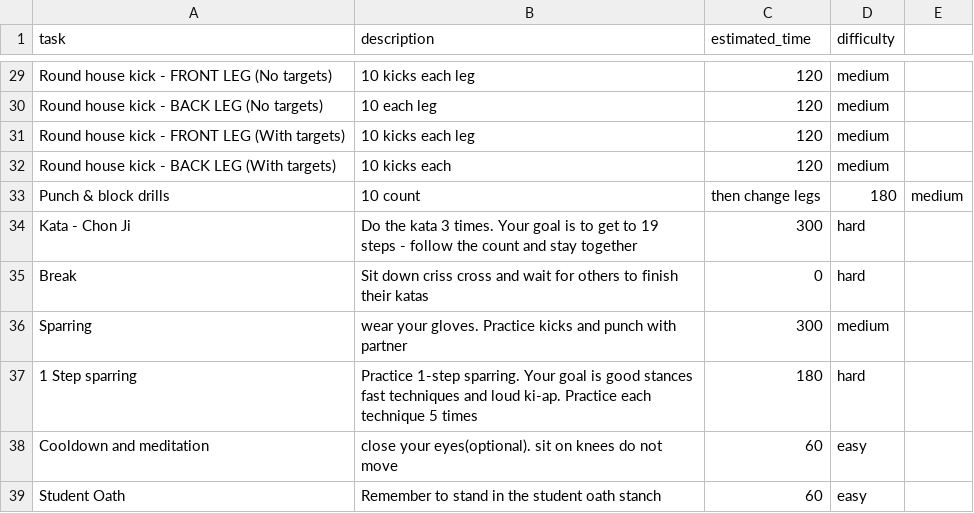
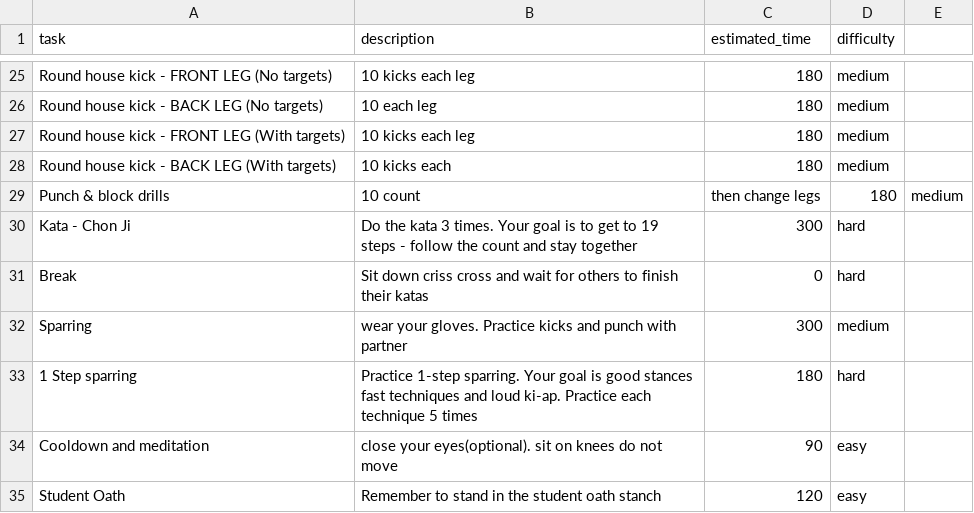
Before and after one commit to khanguyen78/karate-task-tracker, a CSV file: colton.csv, drawn as a sheet; only a part is shown, gaps mark what is left out; addresses are those after the commit; the diff covers the shown part only; the diff names each change by its address in the sheet, - before the commit and + after, or states it on an @@ line.

```diff
--- a/colton.csv
+++ b/colton.csv
-C25:C28 (estimated_time): 120
+C25:C28 (estimated_time): 180
-C34 (estimated_time): 60
+C34 (estimated_time): 90
-C35 (estimated_time): 60
+C35 (estimated_time): 120
```
Also changed, not shown: 4 removed rows and 21 edited cells elsewhere in this file, 1 other file.
